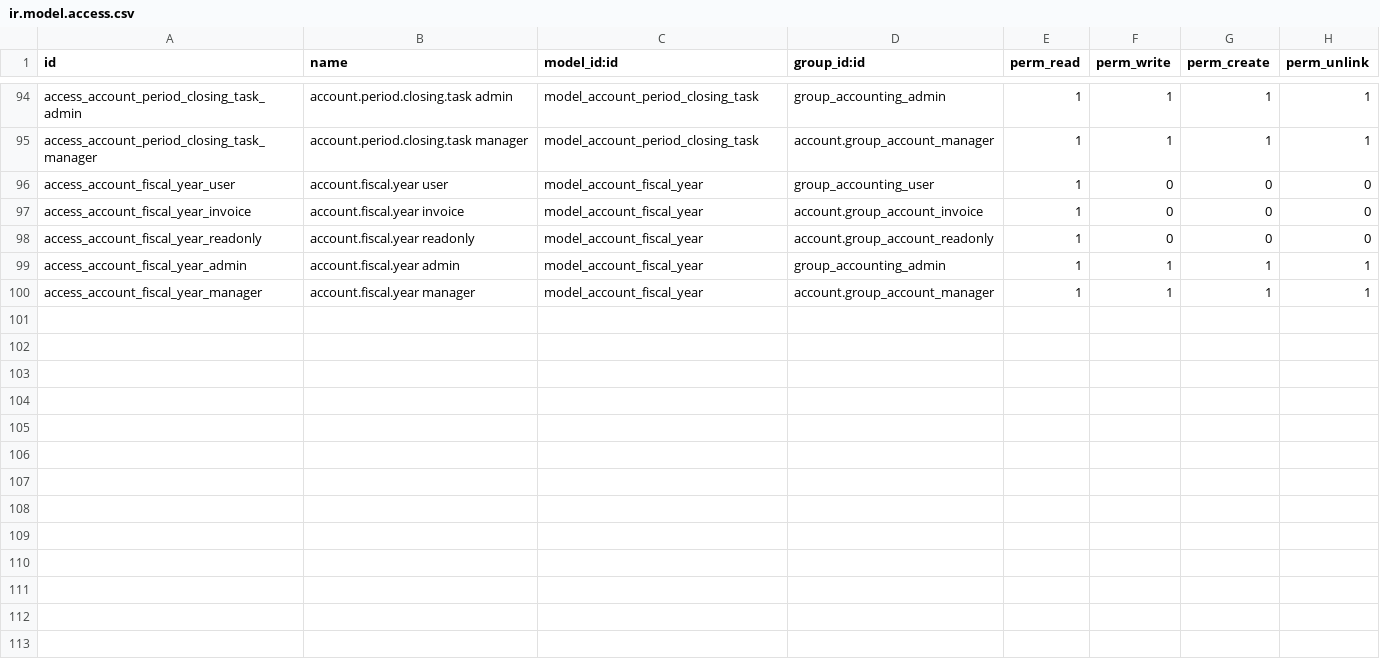
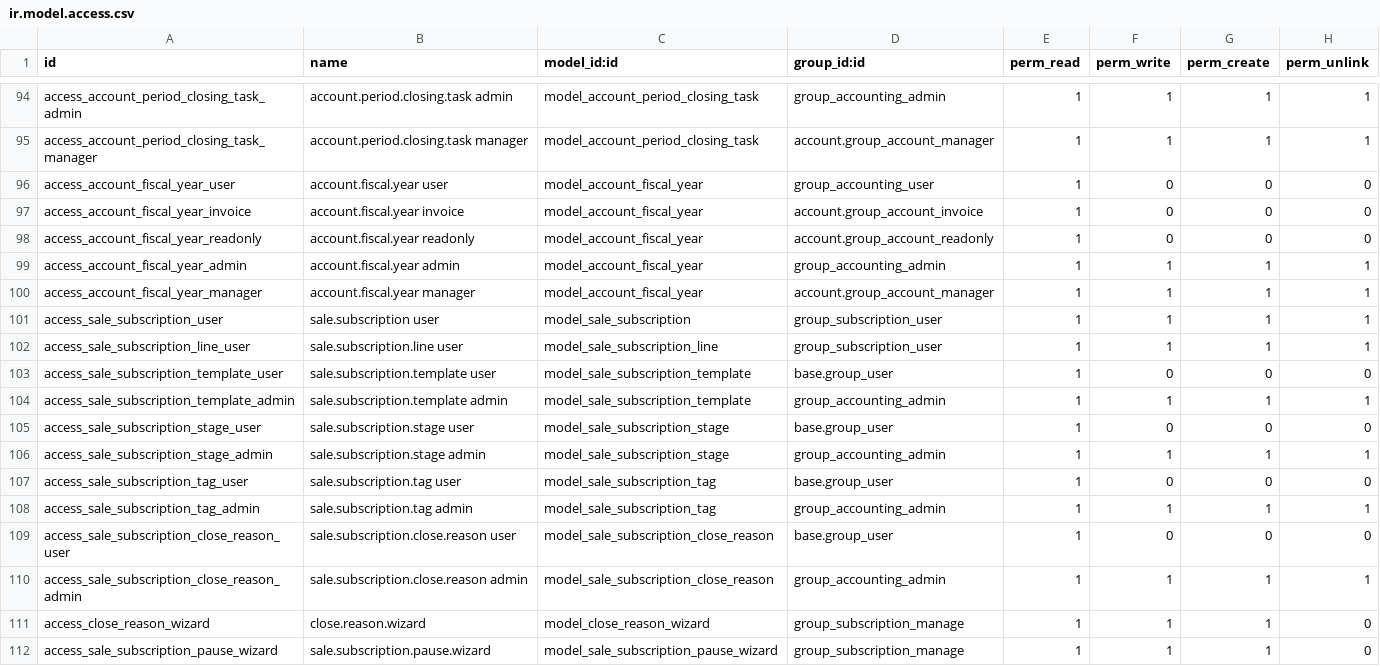
Before and after one commit to dan-cliff/system, a CSV file: advanced_accounting/security/ir.model.access.csv, drawn as a sheet; only a part is shown, gaps mark what is left out.

```diff
--- a/advanced_accounting/security/ir.model.access.csv
+++ b/advanced_accounting/security/ir.model.access.csv
@@ -100 +100,13 @@ access_account_fiscal_year_admin,account.fiscal.year admin,model_account_fiscal_
 access_account_fiscal_year_manager,account.fiscal.year manager,model_account_fiscal_year,account.group_account_manager,1,1,1,1
+access_sale_subscription_user,sale.subscription user,model_sale_subscription,group_subscription_user,1,1,1,1
+access_sale_subscription_line_user,sale.subscription.line user,model_sale_subscription_line,group_subscription_user,1,1,1,1
+access_sale_subscription_template_user,sale.subscription.template user,model_sale_subscription_template,base.group_user,1,0,0,0
+access_sale_subscription_template_admin,sale.subscription.template admin,model_sale_subscription_template,group_accounting_admin,1,1,1,1
+access_sale_subscription_stage_user,sale.subscription.stage user,model_sale_subscription_stage,base.group_user,1,0,0,0
+access_sale_subscription_stage_admin,sale.subscription.stage admin,model_sale_subscription_stage,group_accounting_admin,1,1,1,1
+access_sale_subscription_tag_user,sale.subscription.tag user,model_sale_subscription_tag,base.group_user,1,0,0,0
+access_sale_subscription_tag_admin,sale.subscription.tag admin,model_sale_subscription_tag,group_accounting_admin,1,1,1,1
+access_sale_subscription_close_reason_user,sale.subscription.close.reason user,model_sale_subscription_close_reason,base.group_user,1,0,0,0
+access_sale_subscription_close_reason_admin,sale.subscription.close.reason admin,model_sale_subscription_close_reason,group_accounting_admin,1,1,1,1
+access_close_reason_wizard,close.reason.wizard,model_close_reason_wizard,group_subscription_manage,1,1,1,0
+access_sale_subscription_pause_wizard,sale.subscription.pause.wizard,model_sale_subscription_pause_wizard,group_subscription_manage,1,1,1,0
```
Also changed, not shown: 35 other files.
